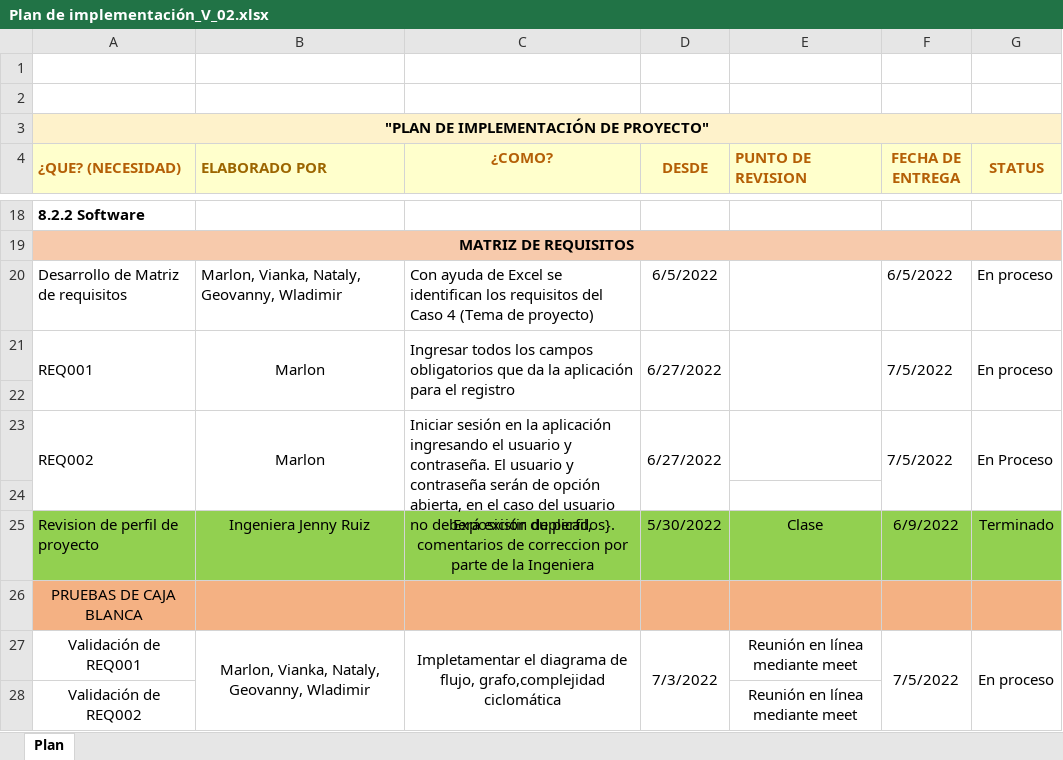
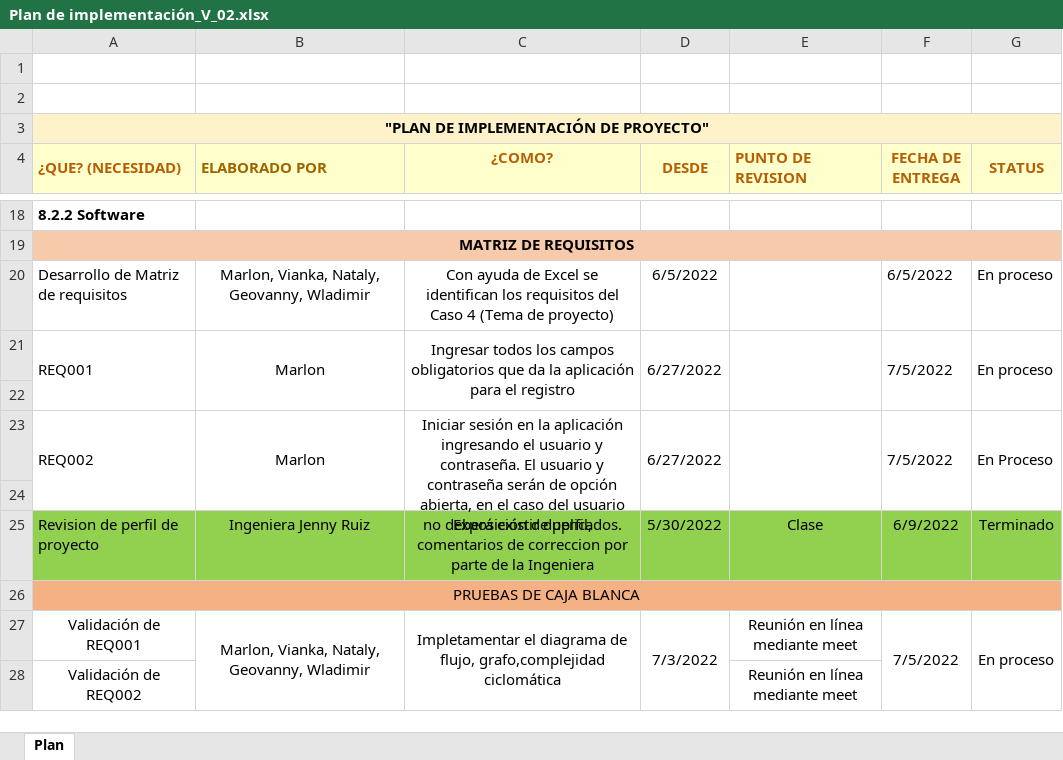
Before and after one commit to ViankaH/5437_G4INGSWI, an Excel workbook: PROYECTO_FINAL_G4/DOCUMENTACION_G4/ELICITACION/1.2 CRONOGRAMA/Plan de implementación_V_02.xlsx, sheet Plan, drawn as a sheet; only a part is shown, gaps mark what is left out; values as stored, in another font and other column widths than the file's, no borders; the diff names each change by its address in the sheet, - before the commit and + after, or states it on an @@ line.

Commit message:
Add files via upload

```diff
--- a/PROYECTO_FINAL_G4/DOCUMENTACION_G4/ELICITACION/1.2 CRONOGRAMA/Plan de implementación_V_02.xlsx (sheet Plan)
+++ b/PROYECTO_FINAL_G4/DOCUMENTACION_G4/ELICITACION/1.2 CRONOGRAMA/Plan de implementación_V_02.xlsx (sheet Plan)
-B20:C20 alignment: left
+B20:C20 alignment: center
-C21 alignment: left
+C21 alignment: center
-C23 (¿COMO?): …deberá existir duplicados}.
+C23 (¿COMO?): …deberá existir duplicados.
-C23 alignment: left
+C23 alignment: center
+E23:E24 merged
+A26:G26 merged
```
